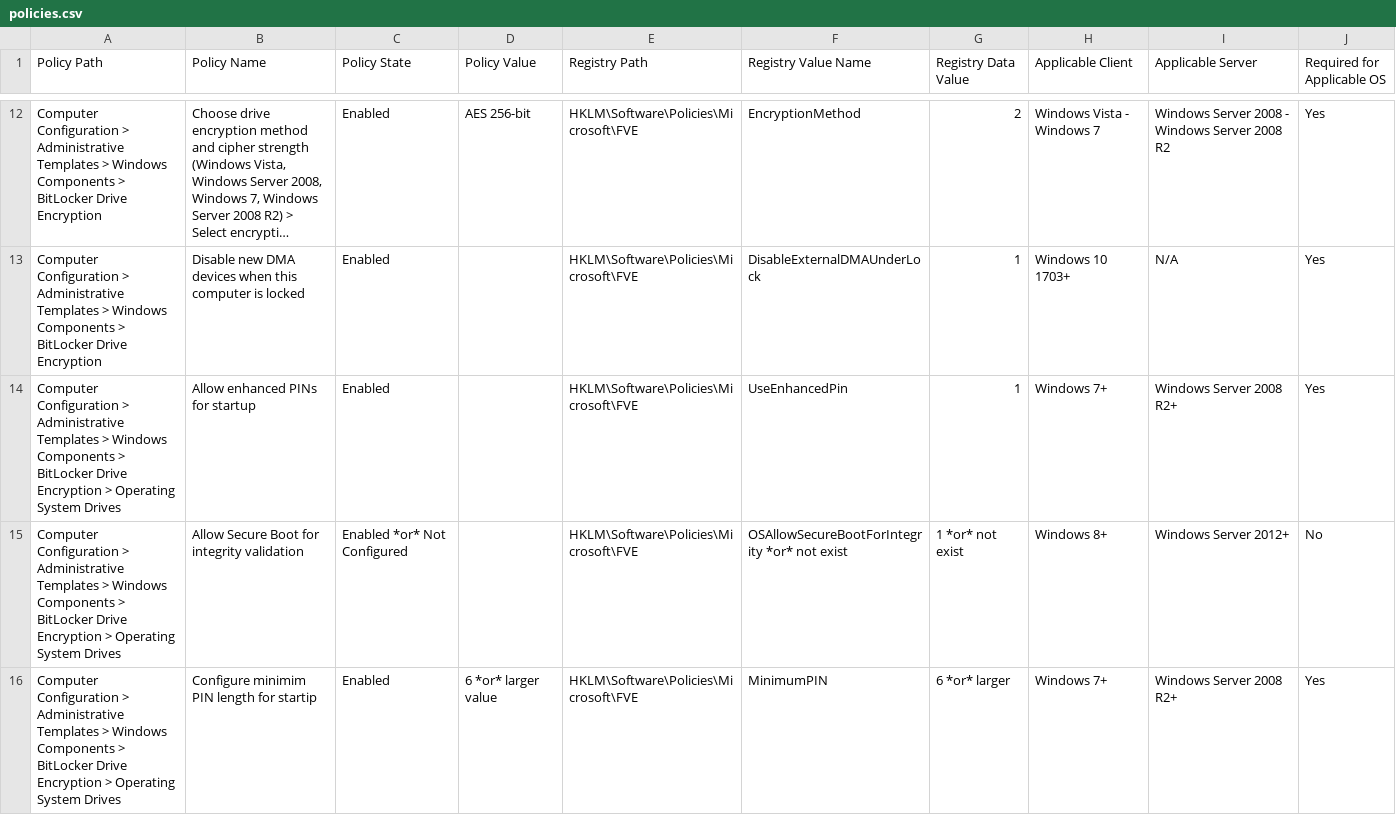
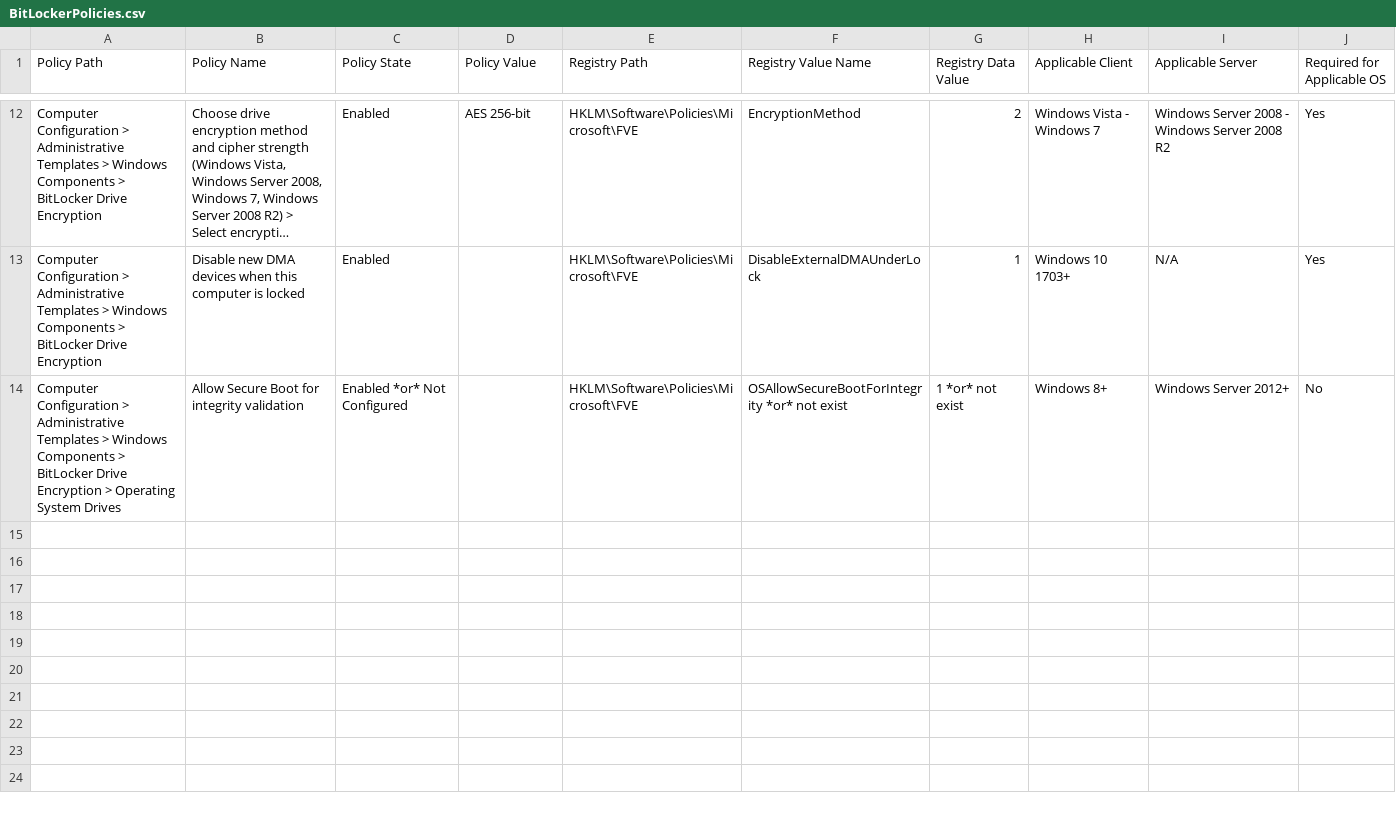
Before and after one commit to nsacyber/BitLocker-Guidance, a CSV file: BitLockerPolicies.csv (was policies.csv), drawn as a sheet; only a part is shown, gaps mark what is left out; long unchanged cells end in …; the diff names each change by its address in the sheet, - before the commit and + after, or states it on an @@ line.

Commit message:
separate general BitLocker policies from PIN policies

```diff
--- a/policies.csv
+++ b/BitLockerPolicies.csv
-row 14: Computer Configuration > Administrative Templates > Windows Components > BitLocker Drive Encryption > Operating System Drives | Allow enhanced PINs for startup | Enabled |  | HKLM\Software\Policies\Microsoft\FVE | UseEnhancedPin | 1 | Windows 7+ | Windows Server 2008 R2+ | Yes
-row 16: Computer Configuration > Administrative Templates > Windows Components > BitLocker Drive Encryption > Operating System Drives | Configure minimim PIN length for startip | Enabled | 6 *or* larger value | HKLM\Software\Policies\Microsoft\FVE | MinimumPIN | 6 *or* larger | Windows 7+ | Windows Server 2008 R2+ | Yes
```
Also changed, not shown: 2 other files.
